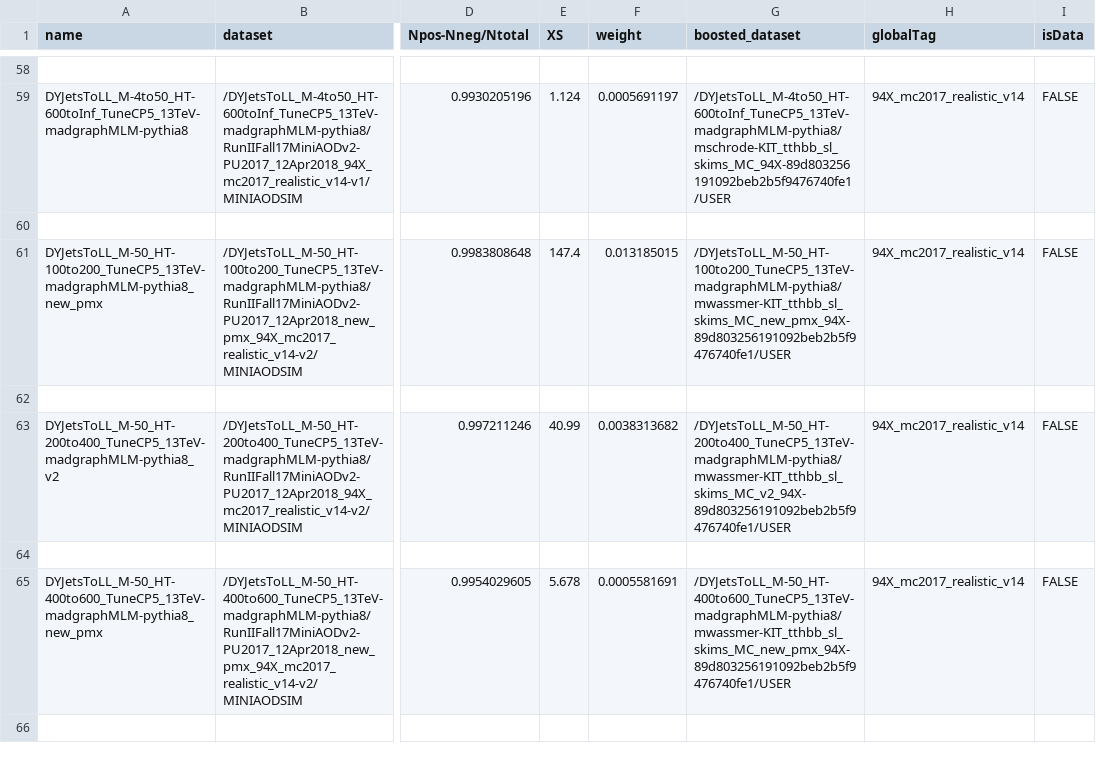
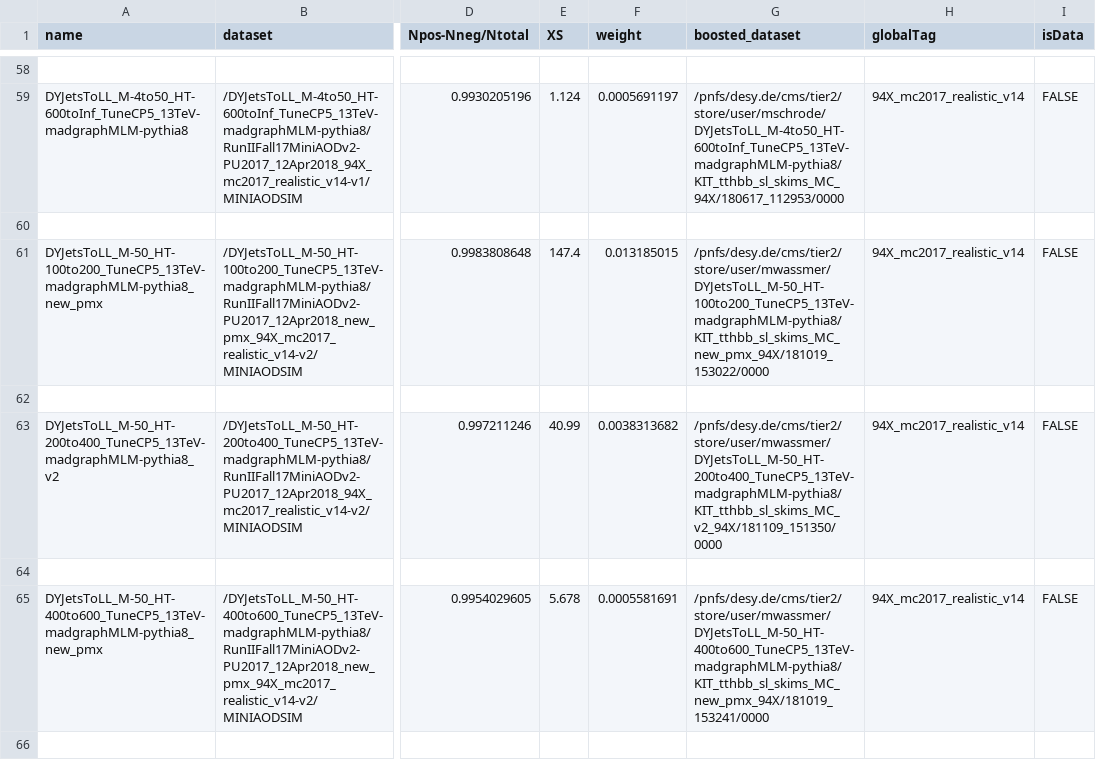
Before and after one commit to kit-cn-cms/BoostedAnalyzer_runscripts_NAF, a CSV file: ttH_2018_samples_221018.csv, drawn as a sheet; only a part is shown, gaps mark what is left out; the diff covers the shown part only; the diff names each change by its address in the sheet, - before the commit and + after, or states it on an @@ line.

Commit message:
BoostedAnalyzer scripts for MC Gen studies

```diff
--- a/ttH_2018_samples_221018.csv
+++ b/ttH_2018_samples_221018.csv
-G59 (boosted_dataset): /DYJetsToLL_M-4to50_HT-600toInf_TuneCP5_13TeV-madgraphMLM-pythia8/mschrode-KIT_tthbb_sl_skims_MC_94X-89d803256191092beb2b5f9476740fe1/USER
+G59 (boosted_dataset): /pnfs/desy.de/cms/tier2/store/user/mschrode/DYJetsToLL_M-4to50_HT-600toInf_TuneCP5_13TeV-madgraphMLM-pythia8/KIT_tthbb_sl_skims_MC_94X/180617_112953/0000
-G61 (boosted_dataset): /DYJetsToLL_M-50_HT-100to200_TuneCP5_13TeV-madgraphMLM-pythia8/mwassmer-KIT_tthbb_sl_skims_MC_new_pmx_94X-89d803256191092beb2b5f9476740fe1/USER
+G61 (boosted_dataset): /pnfs/desy.de/cms/tier2/store/user/mwassmer/DYJetsToLL_M-50_HT-100to200_TuneCP5_13TeV-madgraphMLM-pythia8/KIT_tthbb_sl_skims_MC_new_pmx_94X/181019_153022/0000
-G63 (boosted_dataset): /DYJetsToLL_M-50_HT-200to400_TuneCP5_13TeV-madgraphMLM-pythia8/mwassmer-KIT_tthbb_sl_skims_MC_v2_94X-89d803256191092beb2b5f9476740fe1/USER
+G63 (boosted_dataset): /pnfs/desy.de/cms/tier2/store/user/mwassmer/DYJetsToLL_M-50_HT-200to400_TuneCP5_13TeV-madgraphMLM-pythia8/KIT_tthbb_sl_skims_MC_v2_94X/181109_151350/0000
-G65 (boosted_dataset): /DYJetsToLL_M-50_HT-400to600_TuneCP5_13TeV-madgraphMLM-pythia8/mwassmer-KIT_tthbb_sl_skims_MC_new_pmx_94X-89d803256191092beb2b5f9476740fe1/USER
+G65 (boosted_dataset): /pnfs/desy.de/cms/tier2/store/user/mwassmer/DYJetsToLL_M-50_HT-400to600_TuneCP5_13TeV-madgraphMLM-pythia8/KIT_tthbb_sl_skims_MC_new_pmx_94X/181019_153241/0000
```
Also changed, not shown: 63 edited cells elsewhere in this file, 20 other files.
